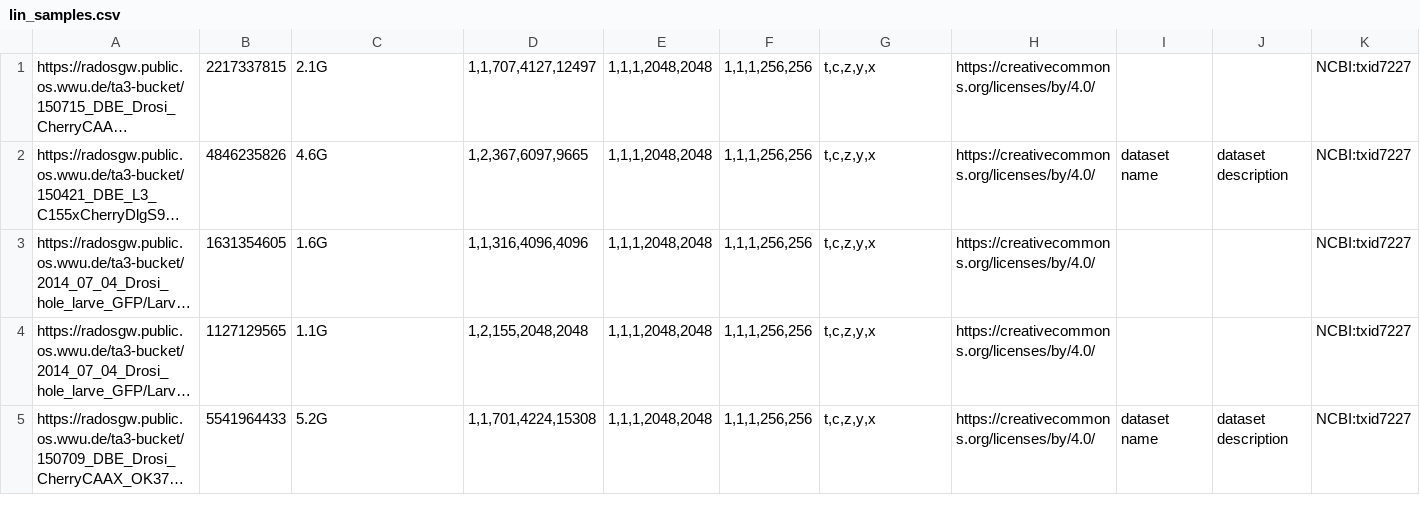
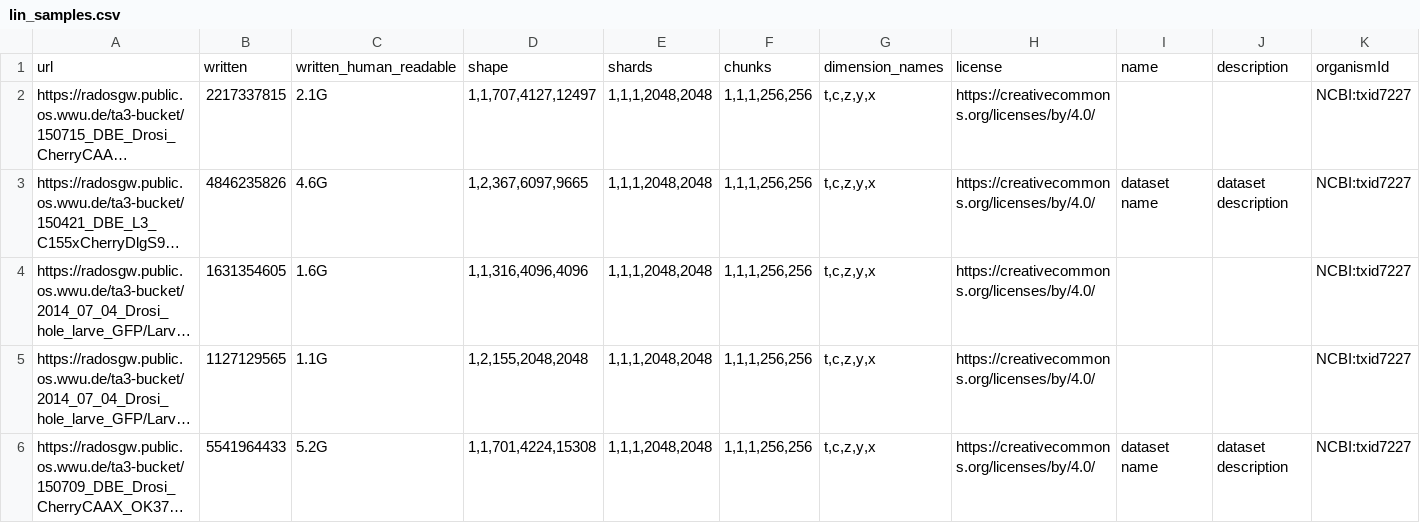
Before and after one commit to ome/ome2024-ngff-challenge, a CSV file: samples/lin_samples.csv, drawn as a sheet; only a part is shown; long unchanged cells end in …; rows hold the shown columns only; the diff names each change by its address in the sheet, - before the commit and + after, or states it on an @@ line.

Commit message:
Add column names to lin_samples.csv

```diff
--- a/samples/lin_samples.csv
+++ b/samples/lin_samples.csv
+row 1: url | written | written_human_readable | shape | shards | chunks | dimension_names | license | name | description | organismId
```
